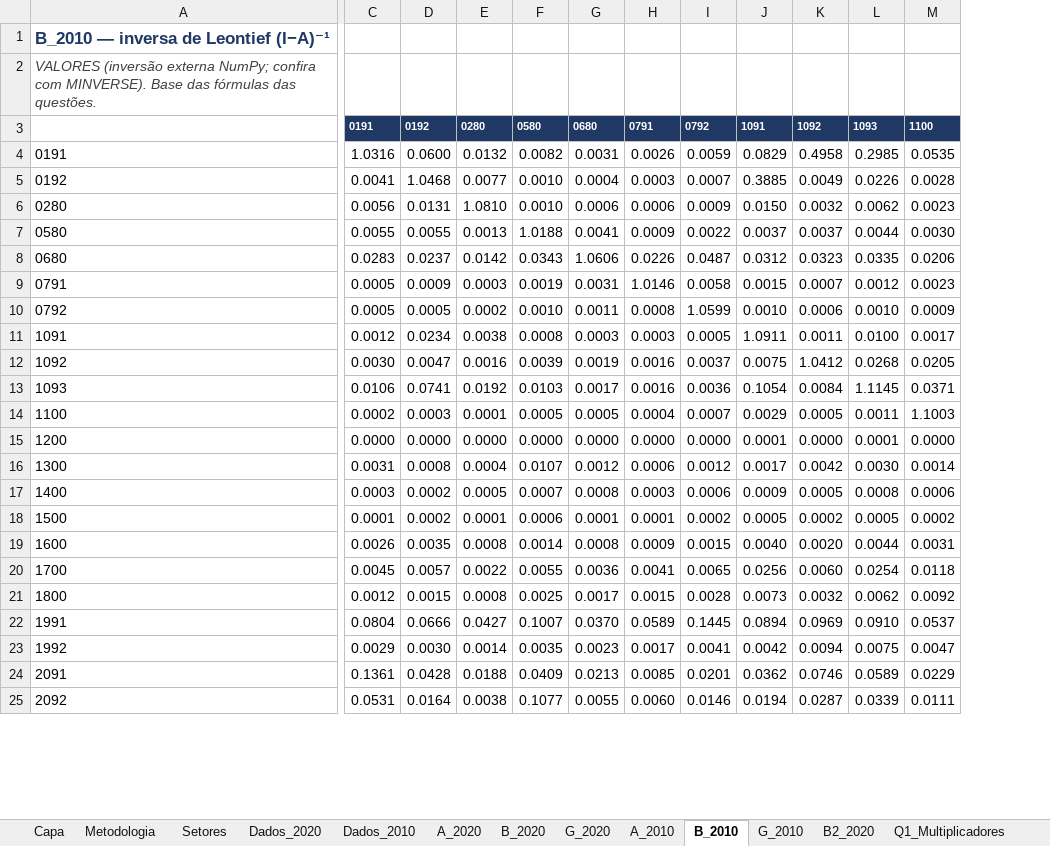
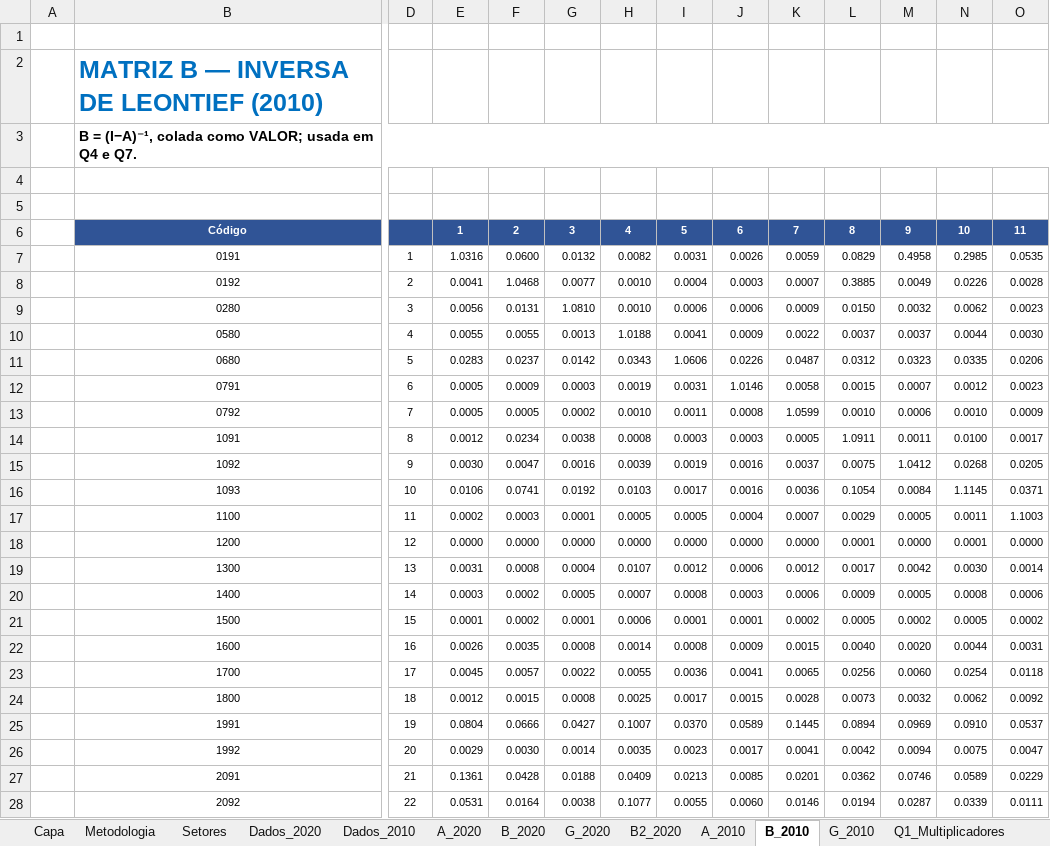
Before and after one commit to fcarva/es-insumo-produto, an Excel workbook: lista/Lista_Exercicios_Respostas.xlsx, sheet B_2010, drawn as a sheet; only a part is shown, gaps mark what is left out; values as stored, in another font and other column widths than the file's, no borders; addresses are those after the commit; rows hold the shown columns only; the diff covers the shown part only; the diff names each change by its address in the sheet, - before the commit and + after, or states it on an @@ line.

```diff
--- a/lista/Lista_Exercicios_Respostas.xlsx (sheet B_2010)
+++ b/lista/Lista_Exercicios_Respostas.xlsx (sheet B_2010)
@@ sheet tab order changed: Capa | Metodologia | Setores | Dados_2020 | Dados_2010 | A_2020 | B_2020 | G_2020 | B2_2020 | A_2010 | B_2010 | G_2010 | Q1_Multiplicadores @@
+column A, empty
+column D, rows 7-28: 1 | 2 | 3 | 4 | 5 | 6 | 7 | 8 | 9 | 10 | 11 | 12 | 13 | 14 | 15 | 16 | 17 | 18 | 19 | 20 | 21 | 22
+row 1: (empty)
-B2: B_2010 — inversa de Leontief (I−A)⁻¹
+B2: MATRIZ B — INVERSA DE LEONTIEF (2010)
-B2 text colour: #1F3864
+B2 text colour: #0070C0, text size: larger
-B3: VALORES (inversão externa NumPy; confira com MINVERSE). Base das fórmulas das questões.
+B3: B = (I−A)⁻¹, colada como VALOR; usada em Q4 e Q7.
@@ B3 bold: off → on, italic: on → off, text colour: #404040 → black @@
+B3:V3 merged
-row 4:  | 0191 | 0192 | 0280 | 0580 | 0680 | 0791 | 0792 | 1091 | 1092 | 1093 | 1100
+row 4: (empty)
-E4:O4 fill: #1F3864
+E4:O4 fill: none
+row 5: (empty)
+row 6:  | Código |  | 1 | 2 | 3 | 4 | 5 | 6 | 7 | 8 | 9 | 10 | 11
@@ B7:B28 text size: smaller, alignment: left → center @@
@@ E7:O28 text size: smaller @@
```
Also changed, not shown: cell formats elsewhere in this sheet, sheet B2_2020, sheet G_2010, sheet G_2020, sheet B_2020, sheet A_2010, sheet A_2020, 12 more sheets, formulas that keep their value, 2 other files.
